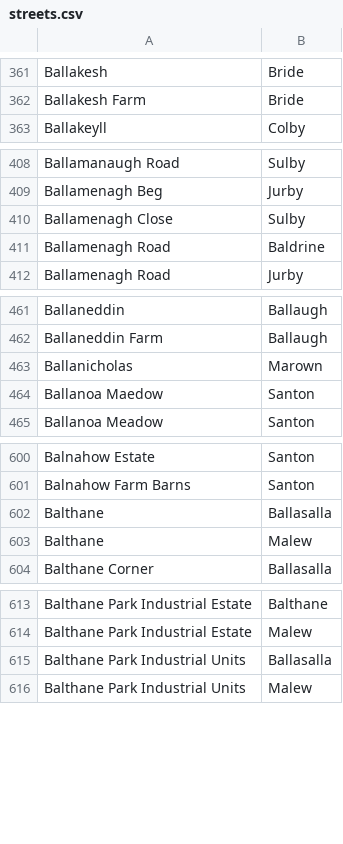
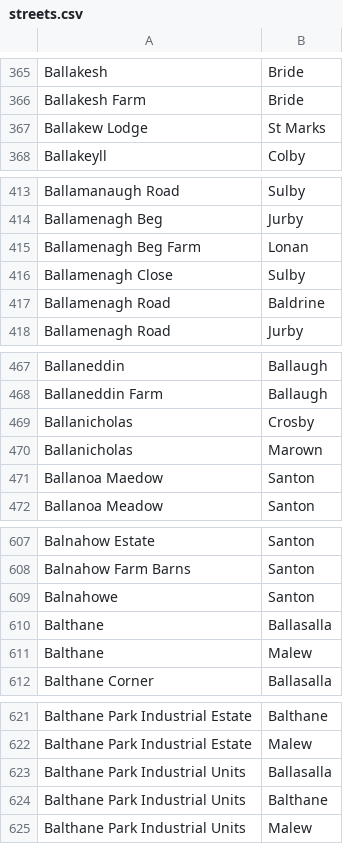
Before and after one commit to dankarran/isleofman-opendata, a CSV file: data/gov.im/land-transactions/outputs/addressing/streets.csv, drawn as a sheet; only a part is shown, gaps mark what is left out; the diff covers the shown part only; the diff names each change by its address in the sheet, - before the commit and + after, or states it on an @@ line.

```diff
--- a/data/gov.im/land-transactions/outputs/addressing/streets.csv
+++ b/data/gov.im/land-transactions/outputs/addressing/streets.csv
+row 367: Ballakew Lodge | St Marks
+row 415: Ballamenagh Beg Farm | Lonan
+row 469: Ballanicholas | Crosby
+row 609: Balnahowe | Santon
+row 624: Balthane Park Industrial Units | Balthane
```
Also changed, not shown: 32 added rows elsewhere in this file, data/gov.im/land-transactions/outputs/addressing/localities.csv, data/gov.im/land-transactions/outputs/addressing/postcodes.csv, 6 other files.
